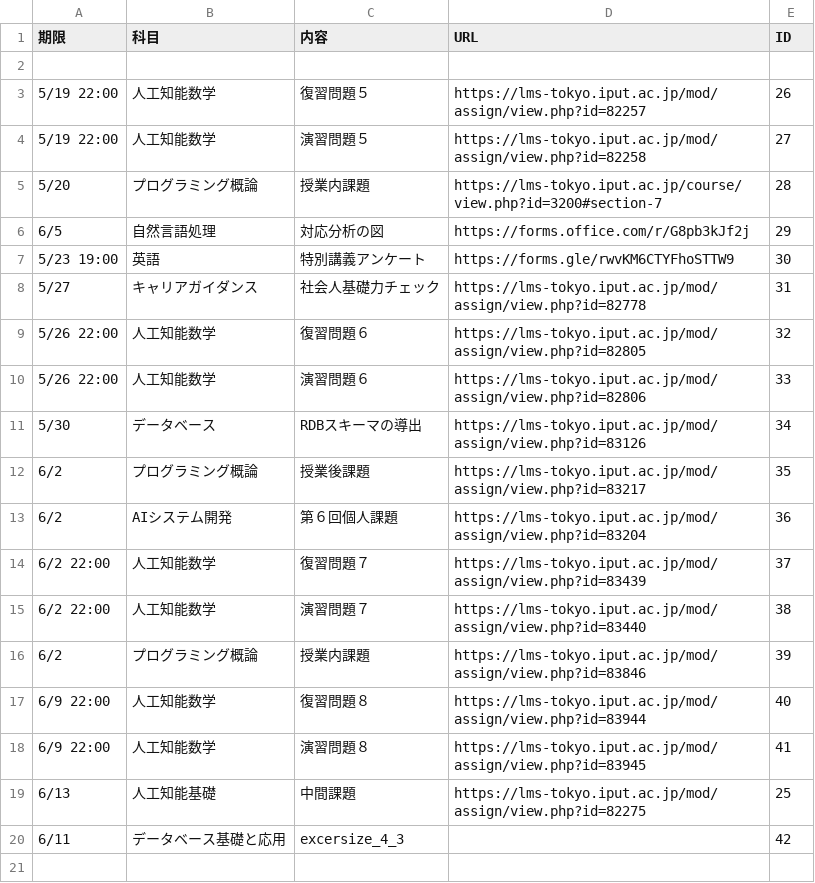
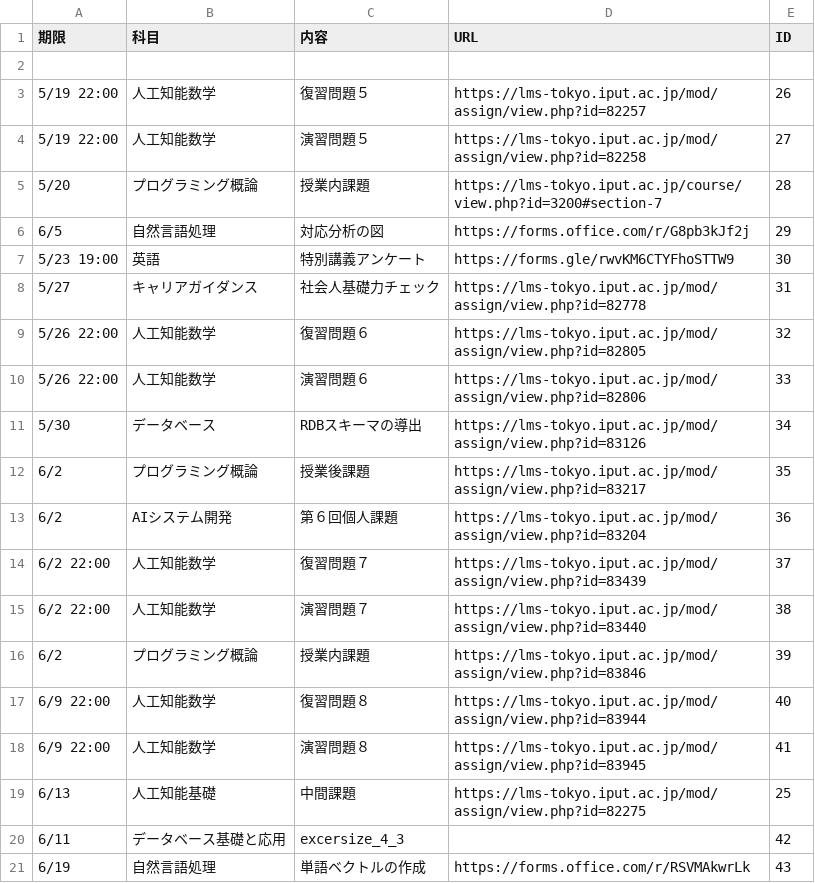
Before and after one commit to Phi110/f-management-system, a CSV file: csv/assignment.csv, drawn as a sheet.

Commit message:
自然言語処理 の 課題を追加しました

```diff
--- a/csv/assignment.csv
+++ b/csv/assignment.csv
@@ -20 +20,2 @@
 6/11,データベース基礎と応用,excersize_4_3,,42
+6/19,自然言語処理,単語ベクトルの作成,https://forms.office.com/r/RSVMAkwrLk,43
```
